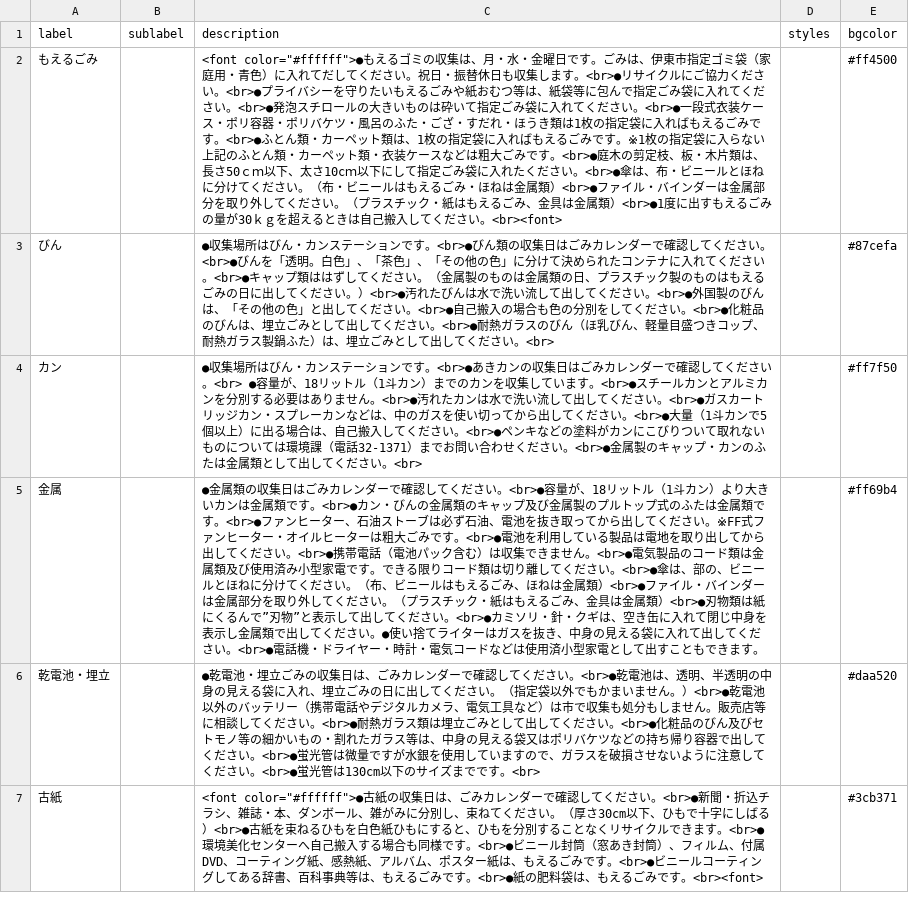
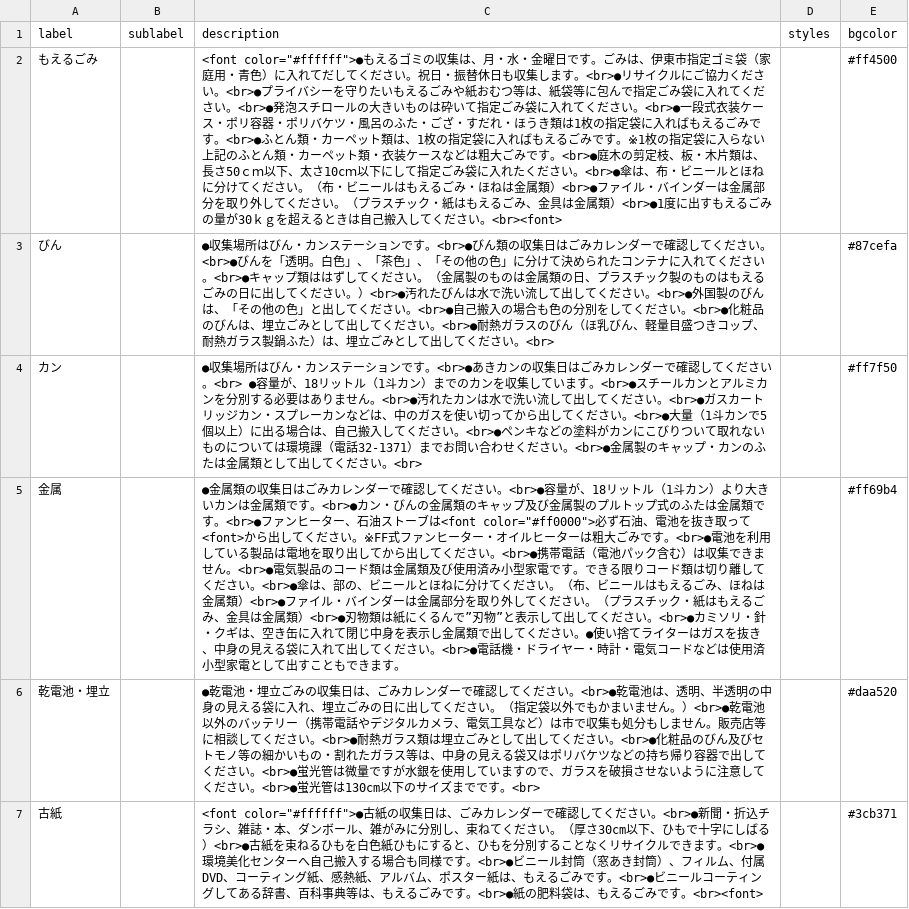
Before and after one commit to itoushi5374/5374, a CSV file: data/description.csv, drawn as a sheet; only a part is shown.

Commit message:
Update description.csv

```diff
--- a/data/description.csv
+++ b/data/description.csv
@@ -4,3 +4,3 @@ label,sublabel,description,styles,bgcolor
 カン,,●収集場所はびん・カンステーションです。<br>●あきカンの収集日はごみカレンダーで確認してください。<br> ●容量が、18リットル（1斗カン）までのカンを収集しています。<br>●スチールカンとアルミカンを分別する必要はありません。<br>●汚れたカンは水で洗い流して出してください。<br>●ガスカートリッジカン・スプレーカンなどは、中のガスを使い切ってから出してください。<br>●大量（1斗カンで5個以上）に出る場合は、自己搬入してください。<br>●ペンキなどの塗料がカンにこびりついて取れないものについては環境課（電話32-1371）までお問い合わせください。<br>●金属製のキャップ・カンのふたは金属類として出してください。<br>,,#ff7f50
-金属,,●金属類の収集日はごみカレンダーで確認してください。<br>●容量が、18リットル（1斗カン）より大きいカンは金属類です。<br>●カン・びんの金属類のキャップ及び金属製のプルトップ式のふたは金属類です。<br>●ファンヒーター、石油ストーブは必ず石油、電池を抜き取ってから出してください。※FF式ファンヒーター・オイルヒーターは粗大ごみです。<br>●電池を利用している製品は電地を取り出してから出してください。<br>●携帯電話（電池パック含む）は収集できません。<br>●電気製品のコード類は金属類及び使用済み小型家電です。できる限りコード類は切り離してください。<br>●傘は、部の、ビニールとほねに分けてください。（布、ビニールはもえるごみ、ほねは金属類）<br>●ファイル・バインダーは金属部分を取り外してください。（プラスチック・紙はもえるごみ、金具は金属類）<br>●刃物類は紙にくるんで”刃物”と表示して出してください。<br>●カミソリ・針・クギは、空き缶に入れて閉じ中身を表示し金属類で出してください。●使い捨てライターはガスを抜き、中身の見える袋に入れて出してください。<br>●電話機・ドライヤー・時計・電気コードなどは使用済小型家電として出すこともできます。 ,,#ff69b4
+金属,,●金属類の収集日はごみカレンダーで確認してください。<br>●容量が、18リットル（1斗カン）より大きいカンは金属類です。<br>●カン・びんの金属類のキャップ及び金属製のプルトップ式のふたは金属類です。<br>●ファンヒーター、石油ストーブは<font color="#ff0000">必ず石油、電池を抜き取って<font>から出してください。※FF式ファンヒーター・オイルヒーターは粗大ごみです。<br>●電池を利用している製品は電地を取り出してから出してください。<br>●携帯電話（電池パック含む）は収集できません。<br>●電気製品のコード類は金属類及び使用済み小型家電です。できる限りコード類は切り離してください。<br>●傘は、部の、ビニールとほねに分けてください。（布、ビニールはもえるごみ、ほねは金属類）<br>●ファイル・バインダーは金属部分を取り外してください。（プラスチック・紙はもえるごみ、金具は金属類）<br>●刃物類は紙にくるんで”刃物”と表示して出してください。<br>●カミソリ・針・クギは、空き缶に入れて閉じ中身を表示し金属類で出してください。●使い捨てライターはガスを抜き、中身の見える袋に入れて出してください。<br>●電話機・ドライヤー・時計・電気コードなどは使用済小型家電として出すこともできます。 ,,#ff69b4
 乾電池・埋立,,●乾電池・埋立ごみの収集日は、ごみカレンダーで確認してください。<br>●乾電池は、透明、半透明の中身の見える袋に入れ、埋立ごみの日に出してください。（指定袋以外でもかまいません。）<br>●乾電池以外のバッテリー（携帯電話やデジタルカメラ、電気工具など）は市で収集も処分もしません。販売店等に相談してください。<br>●耐熱ガラス類は埋立ごみとして出してください。<br>●化粧品のびん及びセトモノ等の細かいもの・割れたガラス等は、中身の見える袋又はポリバケツなどの持ち帰り容器で出してください。<br>●蛍光管は微量ですが水銀を使用していますので、ガラスを破損させないように注意してください。<br>●蛍光管は130cm以下のサイズまでです。<br>,,#daa520
```
